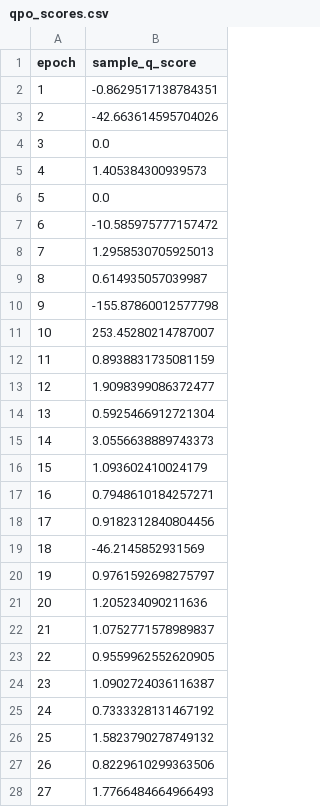
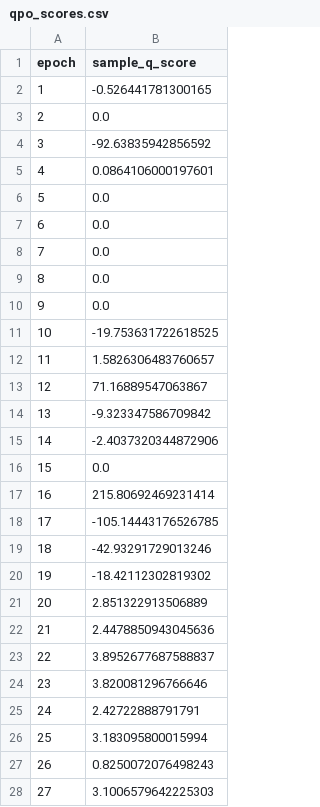
Before and after one commit to sravanth-space/ds_project, a CSV file: saved_models/cgan_hyperparam_runs/run_5_z100_lr0.001_bs64/qpo_scores.csv, drawn as a sheet; only a part is shown; the diff covers the shown part only.

```diff
--- a/saved_models/cgan_hyperparam_runs/run_5_z100_lr0.001_bs64/qpo_scores.csv
+++ b/saved_models/cgan_hyperparam_runs/run_5_z100_lr0.001_bs64/qpo_scores.csv
@@ -1,28 +1,28 @@
 epoch,sample_q_score
-1,-0.8629517138784351
-2,-42.663614595704026
-3,0.0
-4,1.405384300939573
+1,-0.526441781300165
+2,0.0
+3,-92.63835942856592
+4,0.0864106000197601
 5,0.0
-6,-10.585975777157472
-7,1.2958530705925013
-8,0.614935057039987
-9,-155.87860012577798
-10,253.45280214787007
-11,0.8938831735081159
-12,1.9098399086372477
-13,0.5925466912721304
-14,3.0556638889743373
-15,1.093602410024179
-16,0.7948610184257271
-17,0.9182312840804456
-18,-46.2145852931569
-19,0.9761592698275797
-20,1.205234090211636
-21,1.0752771578989837
-22,0.9559962552620905
-23,1.0902724036116387
-24,0.7333328131467192
-25,1.5823790278749132
-26,0.8229610299363506
-27,1.7766484664966493
+6,0.0
+7,0.0
+8,0.0
+9,0.0
+10,-19.753631722618525
+11,1.5826306483760657
+12,71.16889547063867
+13,-9.323347586709842
+14,-2.4037320344872906
+15,0.0
+16,215.80692469231414
+17,-105.14443176526785
+18,-42.93291729013246
+19,-18.42112302819302
+20,2.851322913506889
+21,2.4478850943045636
+22,3.8952677687588837
+23,3.820081296766646
+24,2.42722888791791
+25,3.183095800015994
+26,0.8250072076498243
+27,3.1006579642225303
```
Also changed, not shown: 73 edited cells elsewhere in this file, saved_models/cgan_hyperparam_runs/run_2_z64_lr0.001_bs128/training_log.csv, saved_models/cgan_hyperparam_runs/run_5_z100_lr0.001_bs64/training_log.csv, 52 other files.
